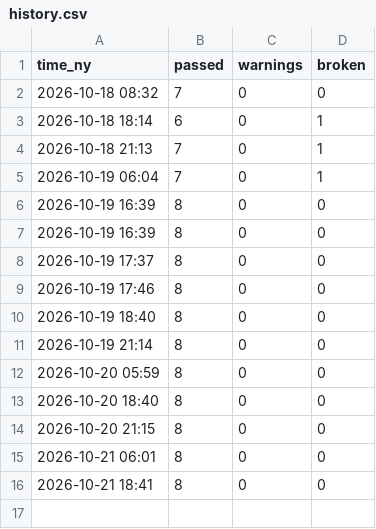
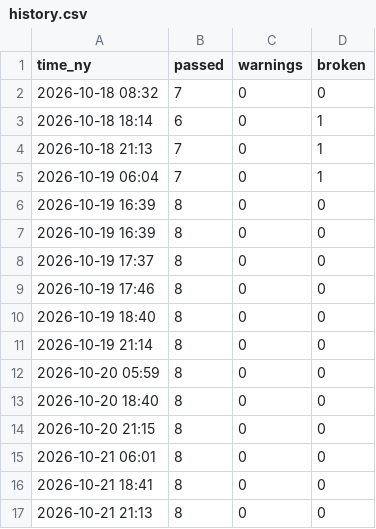
Before and after one commit to jayryd7-gif/ai-trading-agent, a CSV file: reports/ceo/history.csv, drawn as a sheet.

```diff
--- a/reports/ceo/history.csv
+++ b/reports/ceo/history.csv
@@ -16 +16,2 @@ time_ny,passed,warnings,broken
 2026-10-21 18:41,8,0,0
+2026-10-21 21:13,8,0,0
```
Also changed, not shown: 1 other file.
